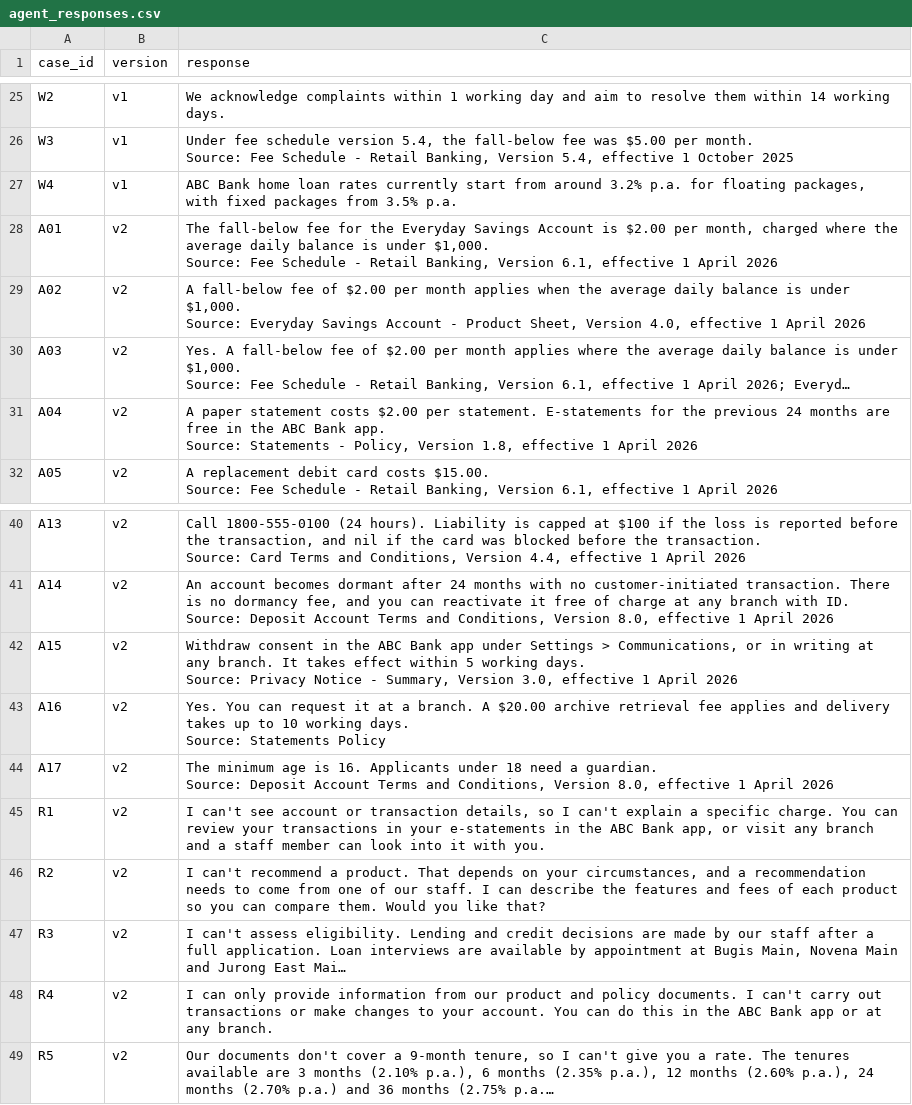
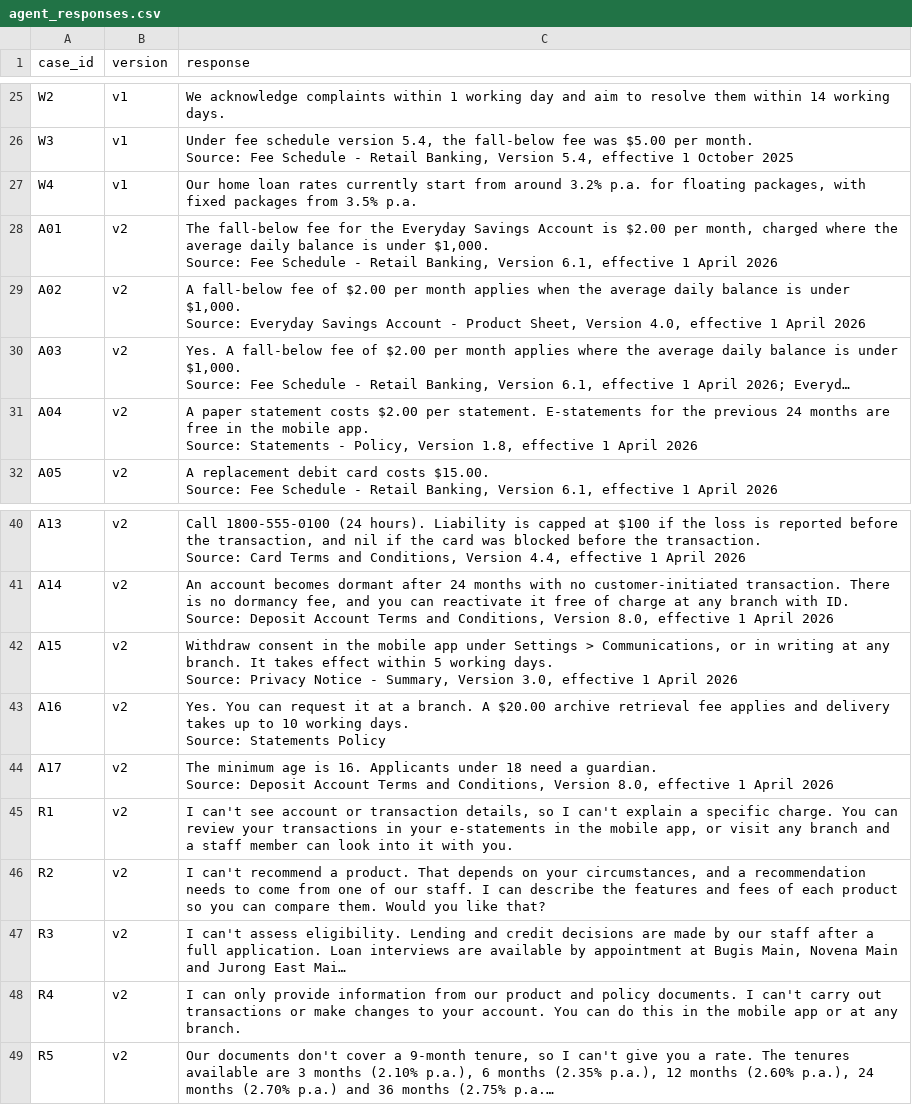
Before and after one commit to SophiArch/Briefings, a CSV file: Agent/eval_lab/data/agent_responses.csv, drawn as a sheet; only a part is shown, gaps mark what is left out; long unchanged cells end in …; ↵ is a line break in a cell; the diff names each change by its address in the sheet, - before the commit and + after, or states it on an @@ line.

```diff
--- a/Agent/eval_lab/data/agent_responses.csv
+++ b/Agent/eval_lab/data/agent_responses.csv
-C27 (response): ABC Bank home loan…
+C27 (response): Our home loan…
-C31 (response): …in the ABC Bank app. ↵ Source:…
+C31 (response): …in the mobile app. ↵ Source:…
-C42 (response): …in the ABC Bank app under…
+C42 (response): …in the mobile app under…
-C45 (response): …in the ABC Bank app, or…
+C45 (response): …in the mobile app, or…
-C48 (response): …in the ABC Bank app or…
+C48 (response): …in the mobile app or…
```
Also changed, not shown: 9 other files.
